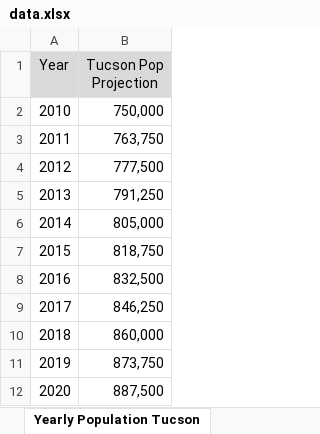
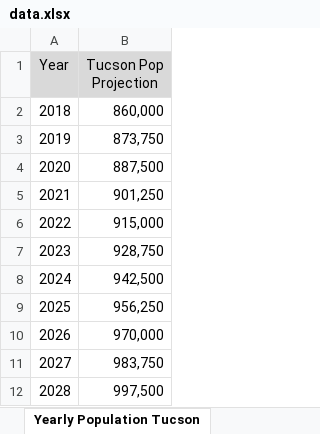
Before and after one commit to JanghoPark-LBL/MDRO_data, an Excel workbook: data.xlsx, sheet Yearly Population Tucson, drawn as a sheet; only a part is shown; the shorter side is filled out with more unchanged rows; values as stored, in another font and other column widths than the file's, no borders; the diff names each change by its address in the sheet, - before the commit and + after, or states it on an @@ line.

```diff
--- a/data.xlsx (sheet Yearly Population Tucson)
+++ b/data.xlsx (sheet Yearly Population Tucson)
-row 2: 2010 | 750,000
-row 3: 2011 | 763,750
-row 4: 2012 | 777,500
-row 5: 2013 | 791,250
-row 6: 2014 | 805,000
-row 7: 2015 | 818,750
-row 8: 2016 | 832,500
-row 9: 2017 | 846,250
```
Also changed, not shown: sheet Avg GPCD of Year, sheet Yearly Population Study Are, other sheet tabs, formulas that keep their value.
